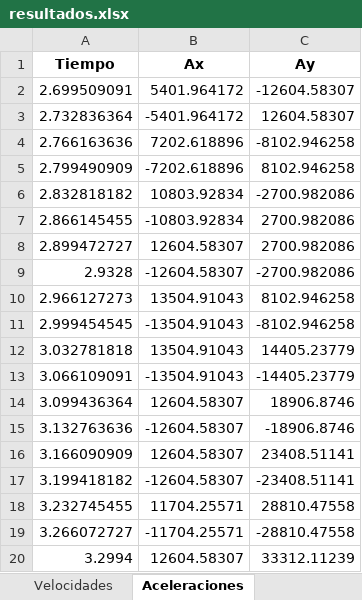
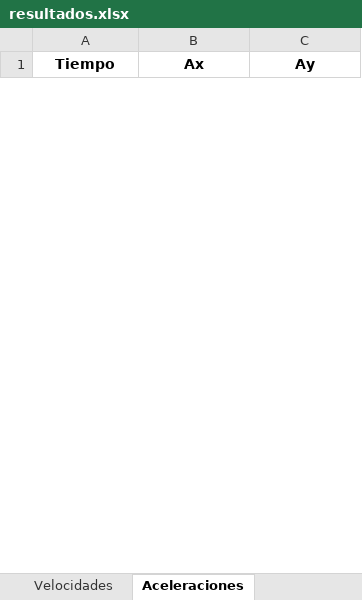
Before and after one commit to FernandoVilla11/PROYECTO_1_PDI, an Excel workbook: resultados/resultados.xlsx, sheet Aceleraciones, drawn as a sheet; only a part is shown; values as stored, in another font and other column widths than the file's, no borders; removed rows and columns are numbered as before the commit, all else as after; the diff covers the shown part only; the diff names each change by its address in the sheet, - before the commit and + after, or states it on an @@ line.

```diff
--- a/resultados/resultados.xlsx (sheet Aceleraciones)
+++ b/resultados/resultados.xlsx (sheet Aceleraciones)
-row 2: 2.699509091 | 5401.964172 | -12604.58307
-row 3: 2.732836364 | -5401.964172 | 12604.58307
-row 4: 2.766163636 | 7202.618896 | -8102.946258
-row 5: 2.799490909 | -7202.618896 | 8102.946258
-row 6: 2.832818182 | 10803.92834 | -2700.982086
-row 7: 2.866145455 | -10803.92834 | 2700.982086
-row 8: 2.899472727 | 12604.58307 | 2700.982086
-row 9: 2.9328 | -12604.58307 | -2700.982086
-row 10: 2.966127273 | 13504.91043 | 8102.946258
-row 11: 2.999454545 | -13504.91043 | -8102.946258
-row 12: 3.032781818 | 13504.91043 | 14405.23779
-row 13: 3.066109091 | -13504.91043 | -14405.23779
-row 14: 3.099436364 | 12604.58307 | 18906.8746
-row 15: 3.132763636 | -12604.58307 | -18906.8746
-row 16: 3.166090909 | 12604.58307 | 23408.51141
-row 17: 3.199418182 | -12604.58307 | -23408.51141
-row 18: 3.232745455 | 11704.25571 | 28810.47558
-row 19: 3.266072727 | -11704.25571 | -28810.47558
-row 20: 3.2994 | 12604.58307 | 33312.11239
```
Also changed, not shown: 32 added rows and 10 removed rows elsewhere in this sheet, sheet Posiciones, sheet Velocidades, 3 other files.
